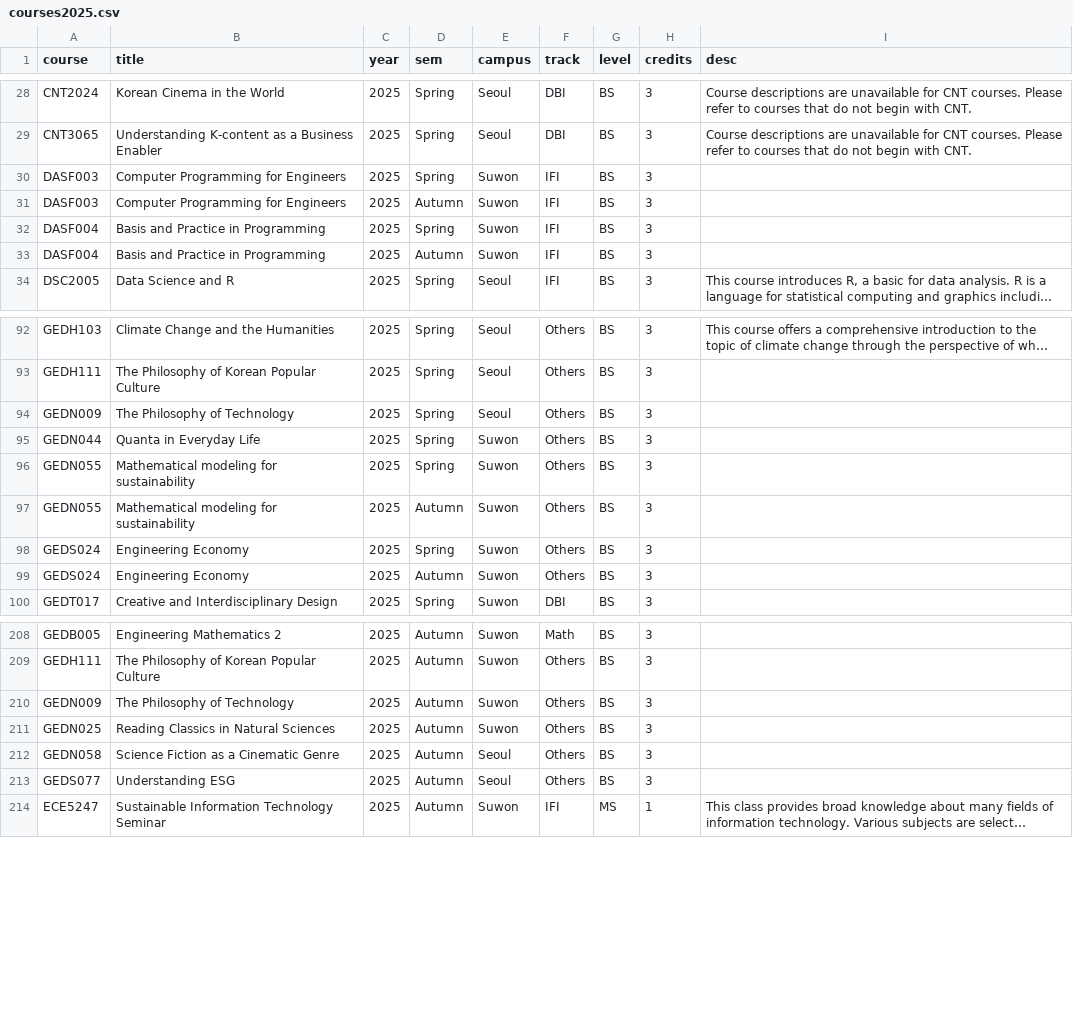
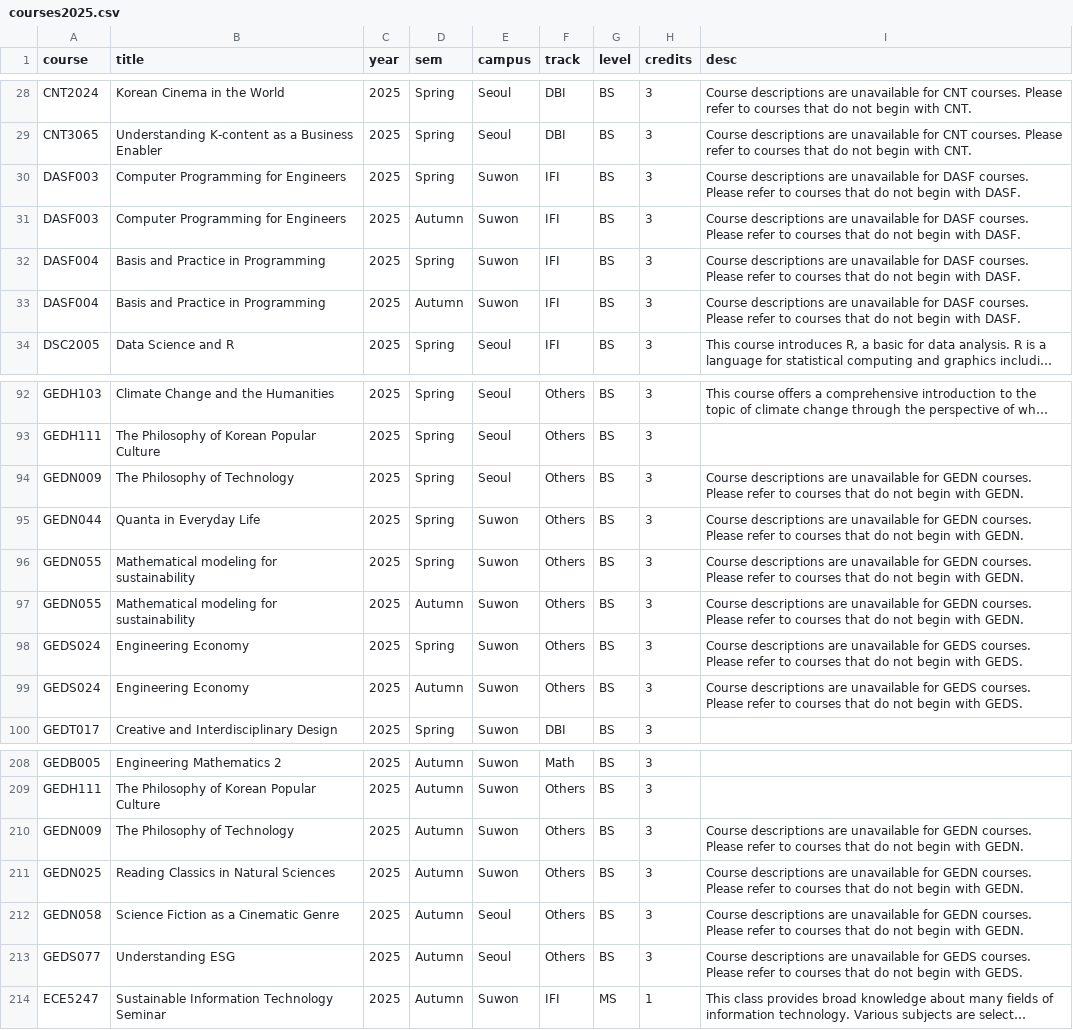
Before and after one commit to changkyuchoi/UiOIFI-SKKU, a CSV file: courses2025.csv, drawn as a sheet; only a part is shown, gaps mark what is left out; long unchanged cells end in …; the diff covers the shown part only; the diff names each change by its address in the sheet, - before the commit and + after, or states it on an @@ line.

Commit message:
description update

```diff
--- a/courses2025.csv
+++ b/courses2025.csv
-I30:I33 (desc): (empty)
+I30:I33 (desc): Course descriptions are unavailable for DASF courses. Please refer to courses that do not begin with DASF.
-I94:I97 (desc): (empty)
+I94:I97 (desc): Course descriptions are unavailable for GEDN courses. Please refer to courses that do not begin with GEDN.
-I98:I99 (desc): (empty)
+I98:I99 (desc): Course descriptions are unavailable for GEDS courses. Please refer to courses that do not begin with GEDS.
-I210:I212 (desc): (empty)
+I210:I212 (desc): Course descriptions are unavailable for GEDN courses. Please refer to courses that do not begin with GEDN.
-I213 (desc): (empty)
+I213 (desc): Course descriptions are unavailable for GEDS courses. Please refer to courses that do not begin with GEDS.
```
Also changed, not shown: 22 edited cells elsewhere in this file, courses2025_cleaned.csv.
